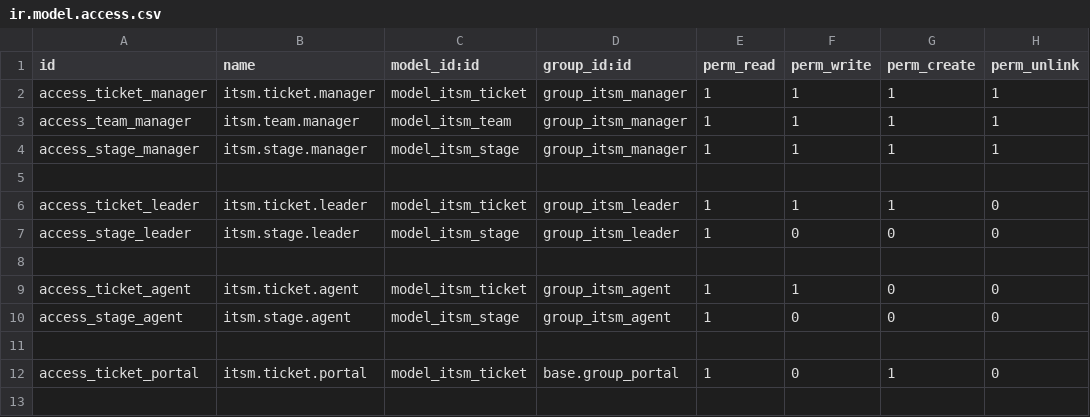
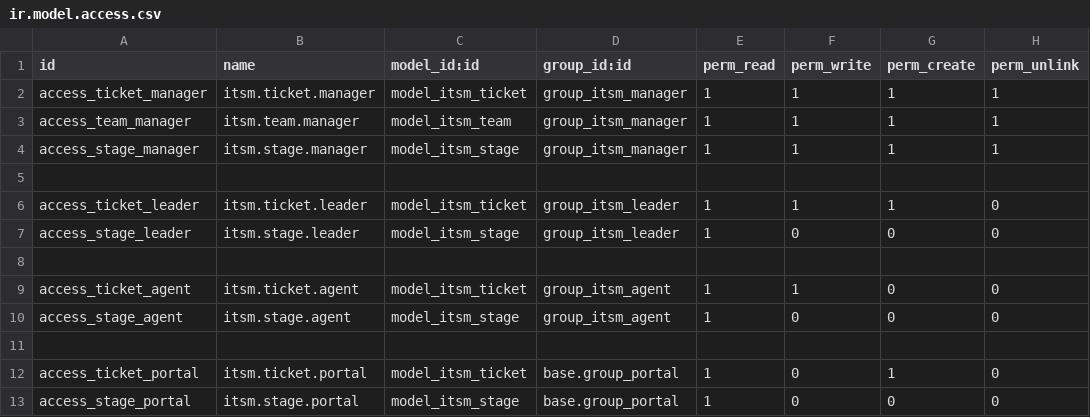
Before and after one commit to Rahma-AlWadhahi/odoo16, a CSV file: addons-custom/itsm_support/security/ir.model.access.csv, drawn as a sheet.

Commit message:
add portal user own tickets list and view

```diff
--- a/addons-custom/itsm_support/security/ir.model.access.csv
+++ b/addons-custom/itsm_support/security/ir.model.access.csv
@@ -12 +12,2 @@ access_stage_agent,itsm.stage.agent,model_itsm_stage,group_itsm_agent,1,0,0,0
 access_ticket_portal,itsm.ticket.portal,model_itsm_ticket,base.group_portal,1,0,1,0
+access_stage_portal,itsm.stage.portal,model_itsm_stage,base.group_portal,1,0,0,0
```
Also changed, not shown: 4 other files.
